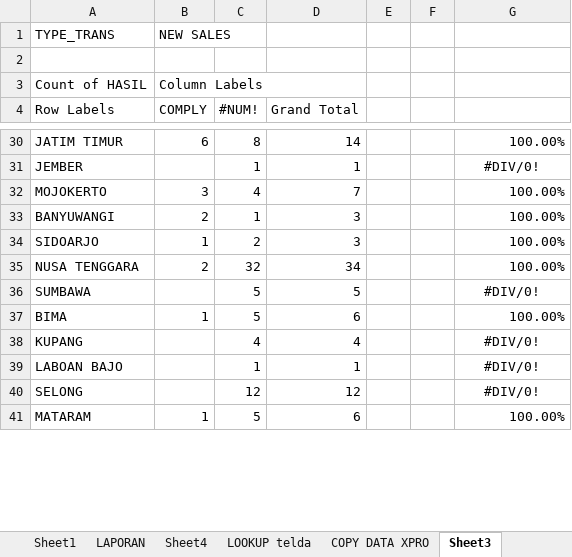
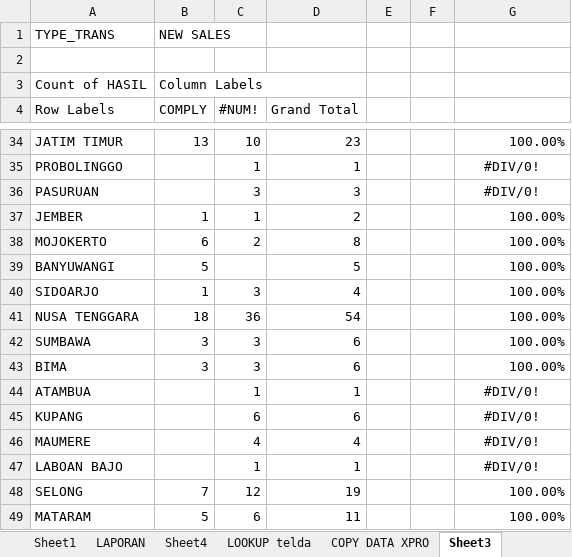
Before and after one commit to dediriant3-a11y/dashboard-ReportJBN, an Excel workbook: data.xlsx, sheet Sheet3, drawn as a sheet; only a part is shown, gaps mark what is left out; values as stored, in another font and other column widths than the file's, no borders; removed rows and columns are numbered as before the commit, all else as after; the diff covers the shown part only; the diff names each change by its address in the sheet, - before the commit and + after, or states it on an @@ line.

```diff
--- a/data.xlsx (sheet Sheet3)
+++ b/data.xlsx (sheet Sheet3)
-B34 (COMPLY): 6
+B34 (COMPLY): 13
-C34 (#NUM!): 8
+C34 (#NUM!): 10
-D34 (Grand Total): 14
+D34 (Grand Total): 23
-A35 (Row Labels): JEMBER
+A35 (Row Labels): PROBOLINGGO
+row 36: PASURUAN |  | 3 | 3 |  |  | #DIV/0!
+row 37: JEMBER | 1 | 1 | 2 |  |  | 100.00%
-B38 (COMPLY): 3
+B38 (COMPLY): 6
-C38 (#NUM!): 4
+C38 (#NUM!): 2
-D38 (Grand Total): 7
+D38 (Grand Total): 8
-B39 (COMPLY): 2
+B39 (COMPLY): 5
-C39 (#NUM!): 1
+C39 (#NUM!): (empty)
-D39 (Grand Total): 3
+D39 (Grand Total): 5
-C40 (#NUM!): 2
+C40 (#NUM!): 3
-D40 (Grand Total): 3
+D40 (Grand Total): 4
-B41 (COMPLY): 2
+B41 (COMPLY): 18
-C41 (#NUM!): 32
+C41 (#NUM!): 36
-D41 (Grand Total): 34
+D41 (Grand Total): 54
-row 36: SUMBAWA |  | 5 | 5 |  |  | #DIV/0!
+row 42: SUMBAWA | 3 | 3 | 6 |  |  | 100.00%
-B43 (COMPLY): 1
+B43 (COMPLY): 3
-C43 (#NUM!): 5
+C43 (#NUM!): 3
+row 44: ATAMBUA |  | 1 | 1 |  |  | #DIV/0!
+row 45: KUPANG |  | 6 | 6 |  |  | #DIV/0!
-A46 (Row Labels): KUPANG
+A46 (Row Labels): MAUMERE
-B48 (COMPLY): (empty)
+B48 (COMPLY): 7
-D48 (Grand Total): 12
+D48 (Grand Total): 19
-G48: #DIV/0!
+G48: 100.00%
-G48 alignment: center
+G48 alignment: right
-B49 (COMPLY): 1
+B49 (COMPLY): 5
-C49 (#NUM!): 5
+C49 (#NUM!): 6
-D49 (Grand Total): 6
+D49 (Grand Total): 11
```
Also changed, not shown: 6 added rows, 10 removed rows, 53 edited cells and cell formats elsewhere in this sheet, sheet DATA DETAIL, sheet COPY DATA XPRO, sheet HARIAN, sheet LAPORAN, sheet LOOKUP telda, sheet Sheet4, 1 more sheet, formulas that keep their value, charts or pictures.
